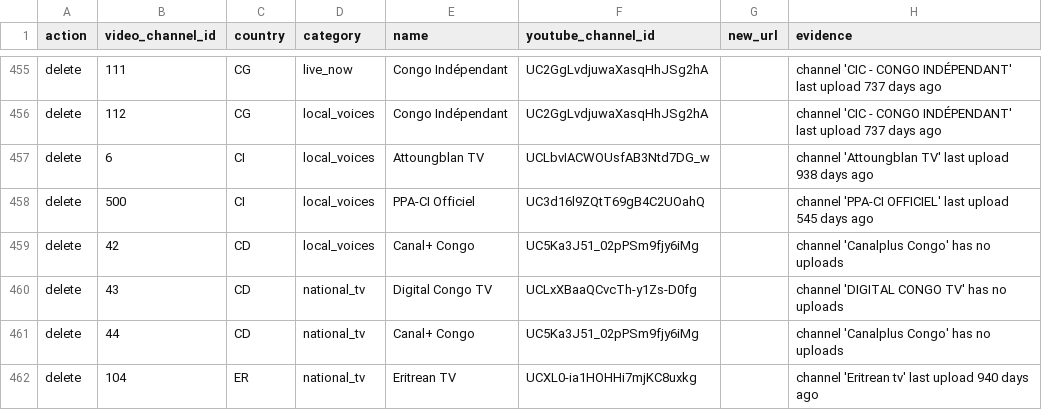
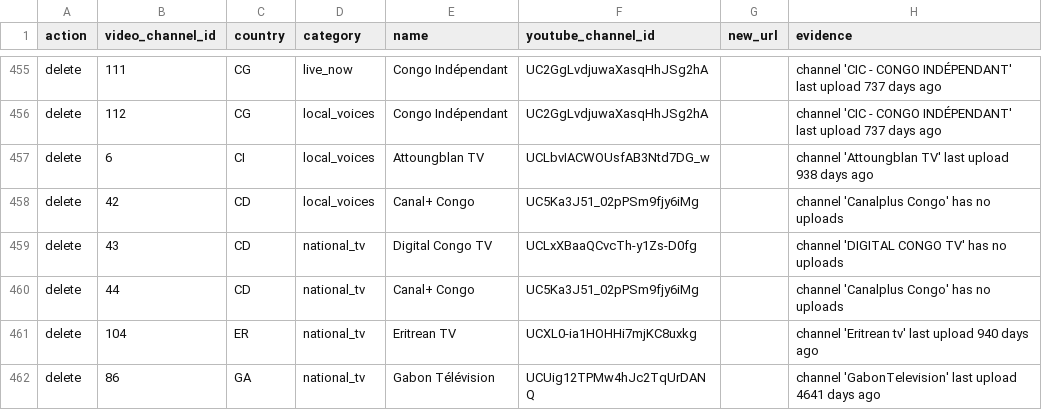
Before and after one commit to livbiko/nouvellesdupays, a CSV file: docs/media-discovery/phase1-review/video_channels_changes.csv, drawn as a sheet; only a part is shown, gaps mark what is left out; the shorter side is filled out with more unchanged rows; the diff names each change by its address in the sheet, - before the commit and + after, or states it on an @@ line.

```diff
--- a/docs/media-discovery/phase1-review/video_channels_changes.csv
+++ b/docs/media-discovery/phase1-review/video_channels_changes.csv
-row 458: delete | 500 | CI | local_voices | PPA-CI Officiel | UC3d16l9ZQtT69gB4C2UOahQ |  | channel 'PPA-CI OFFICIEL' last upload 545 days ago
```
Also changed, not shown: docs/media-discovery/phase1-review/needs_review.csv, 1 other file.
